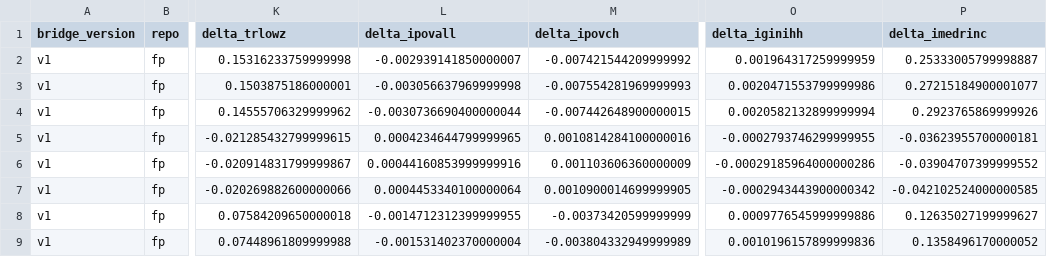
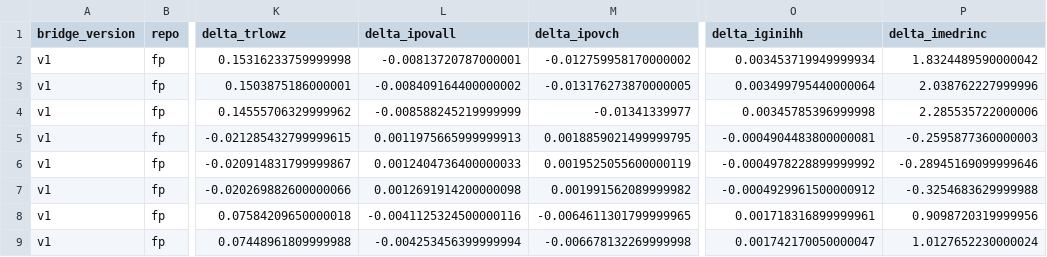
Before and after one commit to smkwray/fp-ineq, a CSV file: docs/bridge_results.csv, drawn as a sheet; only a part is shown, gaps mark what is left out; the diff covers the shown part only; the diff names each change by its address in the sheet, - before the commit and + after, or states it on an @@ line.

Commit message:
Publish refreshed phase1 results site

```diff
--- a/docs/bridge_results.csv
+++ b/docs/bridge_results.csv
-L2 (delta_ipovall): -0.002939141850000007
+L2 (delta_ipovall): -0.00813720787000001
-M2 (delta_ipovch): -0.007421544209999992
+M2 (delta_ipovch): -0.012759958170000002
-O2 (delta_iginihh): 0.001964317259999959
+O2 (delta_iginihh): 0.003453719949999934
-P2 (delta_imedrinc): 0.25333005799998887
+P2 (delta_imedrinc): 1.8324489590000042
-L3 (delta_ipovall): -0.003056637969999998
+L3 (delta_ipovall): -0.008409164400000002
-M3 (delta_ipovch): -0.007554281969999993
+M3 (delta_ipovch): -0.013176273870000005
-O3 (delta_iginihh): 0.0020471553799999986
+O3 (delta_iginihh): 0.003499795440000064
-P3 (delta_imedrinc): 0.27215184900001077
+P3 (delta_imedrinc): 2.038762227999996
-L4 (delta_ipovall): -0.0030736690400000044
+L4 (delta_ipovall): -0.008588245219999999
-M4 (delta_ipovch): -0.007442648900000015
+M4 (delta_ipovch): -0.01341339977
-O4 (delta_iginihh): 0.0020582132899999994
+O4 (delta_iginihh): 0.00345785396999998
-P4 (delta_imedrinc): 0.2923765869999926
+P4 (delta_imedrinc): 2.285535722000006
-L5 (delta_ipovall): 0.0004234644799999965
+L5 (delta_ipovall): 0.0011975665999999913
-M5 (delta_ipovch): 0.0010814284100000016
+M5 (delta_ipovch): 0.0018859021499999795
-O5 (delta_iginihh): -0.0002793746299999955
+O5 (delta_iginihh): -0.0004904483800000081
-P5 (delta_imedrinc): -0.03623955700000181
+P5 (delta_imedrinc): -0.2595877360000003
-L6 (delta_ipovall): 0.00044160853999999916
+L6 (delta_ipovall): 0.0012404736400000033
-M6 (delta_ipovch): 0.001103606360000009
+M6 (delta_ipovch): 0.0019525055600000119
-O6 (delta_iginihh): -0.00029185964000000286
+O6 (delta_iginihh): -0.0004978228899999992
-P6 (delta_imedrinc): -0.03904707399999552
+P6 (delta_imedrinc): -0.28945169099999646
-L7 (delta_ipovall): 0.0004453340100000064
+L7 (delta_ipovall): 0.0012691914200000098
-M7 (delta_ipovch): 0.0010900014699999905
+M7 (delta_ipovch): 0.001991562089999982
-O7 (delta_iginihh): -0.0002943443900000342
+O7 (delta_iginihh): -0.0004929961500000912
-P7 (delta_imedrinc): -0.042102524000000585
+P7 (delta_imedrinc): -0.3254683629999988
-L8 (delta_ipovall): -0.0014712312399999955
+L8 (delta_ipovall): -0.0041125324500000116
-M8 (delta_ipovch): -0.00373420599999999
+M8 (delta_ipovch): -0.0064611301799999965
-O8 (delta_iginihh): 0.0009776545999999886
+O8 (delta_iginihh): 0.001718316899999961
-P8 (delta_imedrinc): 0.12635027199999627
+P8 (delta_imedrinc): 0.9098720319999956
-L9 (delta_ipovall): -0.001531402370000004
+L9 (delta_ipovall): -0.004253456399999994
-M9 (delta_ipovch): -0.003804332949999989
+M9 (delta_ipovch): -0.006678132269999998
-O9 (delta_iginihh): 0.0010196157899999836
+O9 (delta_iginihh): 0.001742170050000047
-P9 (delta_imedrinc): 0.1358496170000052
+P9 (delta_imedrinc): 1.0127652230000024
```
Also changed, not shown: 86 edited cells elsewhere in this file, 18 other files.
